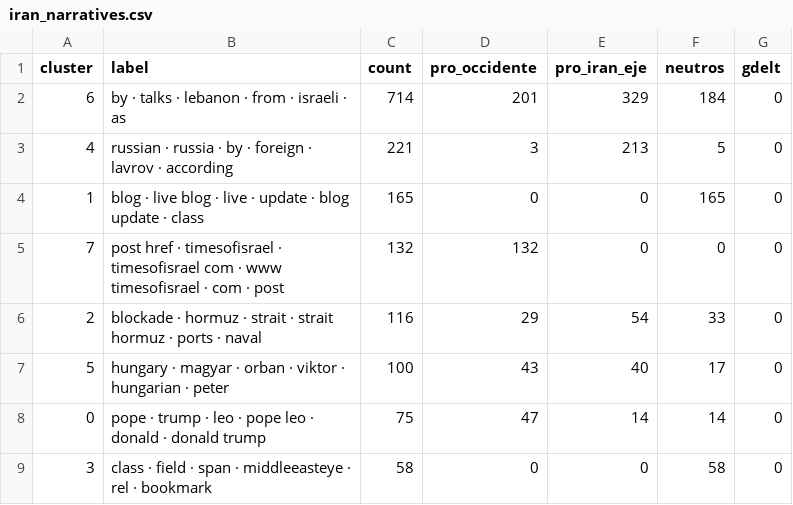
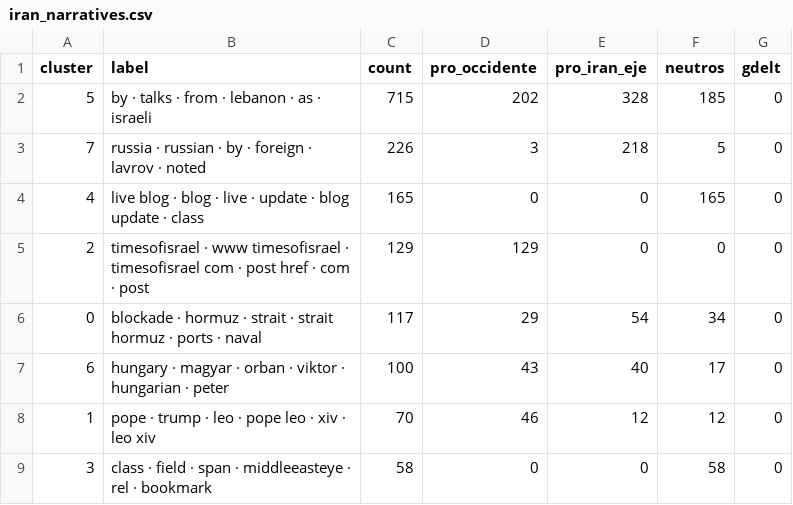
Before and after one commit to mcasrom/iran-osint-monitor, a CSV file: data/processed/iran_narratives.csv, drawn as a sheet.

```diff
--- a/data/processed/iran_narratives.csv
+++ b/data/processed/iran_narratives.csv
@@ -1,9 +1,9 @@
 cluster,label,count,pro_occidente,pro_iran_eje,neutros,gdelt
-6,by · talks · lebanon · from · israeli · as,714,201,329,184,0
-4,russian · russia · by · foreign · lavrov · according,221,3,213,5,0
-1,blog · live blog · live · update · blog update · class,165,0,0,165,0
-7,post href · timesofisrael · timesofisrael com · www timesofisrael · com · post,132,132,0,0,0
-2,blockade · hormuz · strait · strait hormuz · ports · naval,116,29,54,33,0
-5,hungary · magyar · orban · viktor · hungarian · peter,100,43,40,17,0
-0,pope · trump · leo · pope leo · donald · donald trump,75,47,14,14,0
+5,by · talks · from · lebanon · as · israeli,715,202,328,185,0
+7,russia · russian · by · foreign · lavrov · noted,226,3,218,5,0
+4,live blog · blog · live · update · blog update · class,165,0,0,165,0
+2,timesofisrael · www timesofisrael · timesofisrael com · post href · com · post,129,129,0,0,0
+0,blockade · hormuz · strait · strait hormuz · ports · naval,117,29,54,34,0
+6,hungary · magyar · orban · viktor · hungarian · peter,100,43,40,17,0
+1,pope · trump · leo · pope leo · xiv · leo xiv,70,46,12,12,0
 3,class · field · span · middleeasteye · rel · bookmark,58,0,0,58,0
```
Also changed, not shown: data/processed/iran_keywords.csv, data/processed/iran_news.csv, 7 other files.
